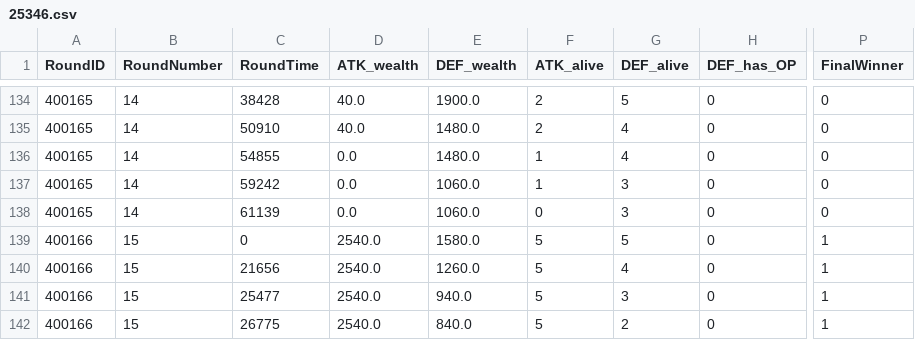
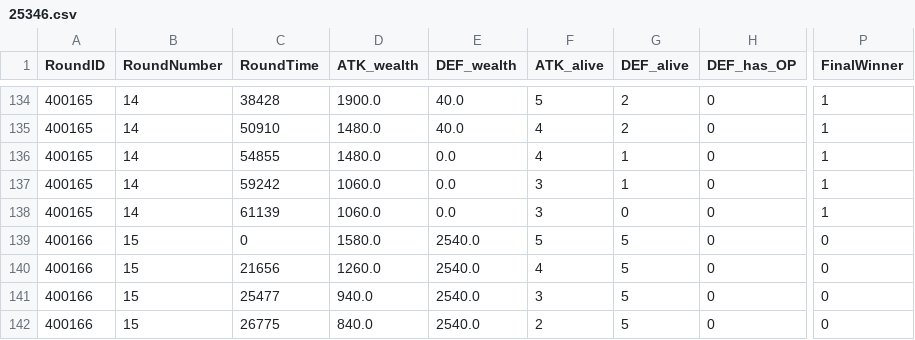
Before and after one commit to mateusb12/valorant_impact, a CSV file: webscrapping/matches/exports/25346.csv, drawn as a sheet; only a part is shown, gaps mark what is left out; the diff covers the shown part only; the diff names each change by its address in the sheet, - before the commit and + after, or states it on an @@ line.

```diff
--- a/webscrapping/matches/exports/25346.csv
+++ b/webscrapping/matches/exports/25346.csv
-D134 (ATK_wealth): 40.0
+D134 (ATK_wealth): 1900.0
-E134 (DEF_wealth): 1900.0
+E134 (DEF_wealth): 40.0
-F134 (ATK_alive): 2
+F134 (ATK_alive): 5
-G134 (DEF_alive): 5
+G134 (DEF_alive): 2
-P134:P138 (FinalWinner): 0
+P134:P138 (FinalWinner): 1
-D135 (ATK_wealth): 40.0
+D135 (ATK_wealth): 1480.0
-E135 (DEF_wealth): 1480.0
+E135 (DEF_wealth): 40.0
-F135 (ATK_alive): 2
+F135 (ATK_alive): 4
-G135 (DEF_alive): 4
+G135 (DEF_alive): 2
-D136 (ATK_wealth): 0.0
+D136 (ATK_wealth): 1480.0
-E136 (DEF_wealth): 1480.0
+E136 (DEF_wealth): 0.0
-F136 (ATK_alive): 1
+F136 (ATK_alive): 4
-G136 (DEF_alive): 4
+G136 (DEF_alive): 1
-D137:D138 (ATK_wealth): 0.0
+D137:D138 (ATK_wealth): 1060.0
-E137:E138 (DEF_wealth): 1060.0
+E137:E138 (DEF_wealth): 0.0
-F137 (ATK_alive): 1
+F137 (ATK_alive): 3
-G137 (DEF_alive): 3
+G137 (DEF_alive): 1
-F138 (ATK_alive): 0
+F138 (ATK_alive): 3
-G138 (DEF_alive): 3
+G138 (DEF_alive): 0
-D139 (ATK_wealth): 2540.0
+D139 (ATK_wealth): 1580.0
-E139 (DEF_wealth): 1580.0
+E139 (DEF_wealth): 2540.0
-P139:P142 (FinalWinner): 1
+P139:P142 (FinalWinner): 0
-D140 (ATK_wealth): 2540.0
+D140 (ATK_wealth): 1260.0
-E140 (DEF_wealth): 1260.0
+E140 (DEF_wealth): 2540.0
-F140 (ATK_alive): 5
+F140 (ATK_alive): 4
-G140 (DEF_alive): 4
+G140 (DEF_alive): 5
-D141 (ATK_wealth): 2540.0
+D141 (ATK_wealth): 940.0
-E141 (DEF_wealth): 940.0
+E141 (DEF_wealth): 2540.0
-F141 (ATK_alive): 5
+F141 (ATK_alive): 3
-G141 (DEF_alive): 3
+G141 (DEF_alive): 5
-D142 (ATK_wealth): 2540.0
+D142 (ATK_wealth): 840.0
-E142 (DEF_wealth): 840.0
+E142 (DEF_wealth): 2540.0
-F142 (ATK_alive): 5
+F142 (ATK_alive): 2
-G142 (DEF_alive): 2
+G142 (DEF_alive): 5
```
Also changed, not shown: 154 edited cells elsewhere in this file, webscrapping/matches/exports/25345.csv, webscrapping/matches/exports/25348.csv, 41 other files.
